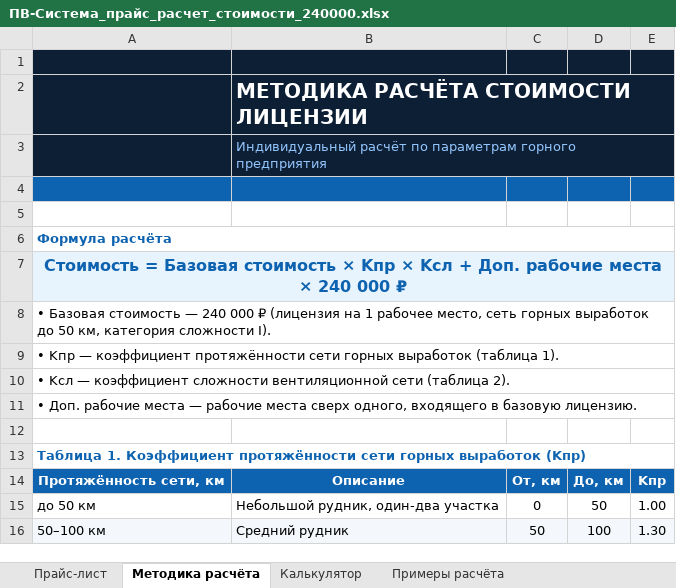
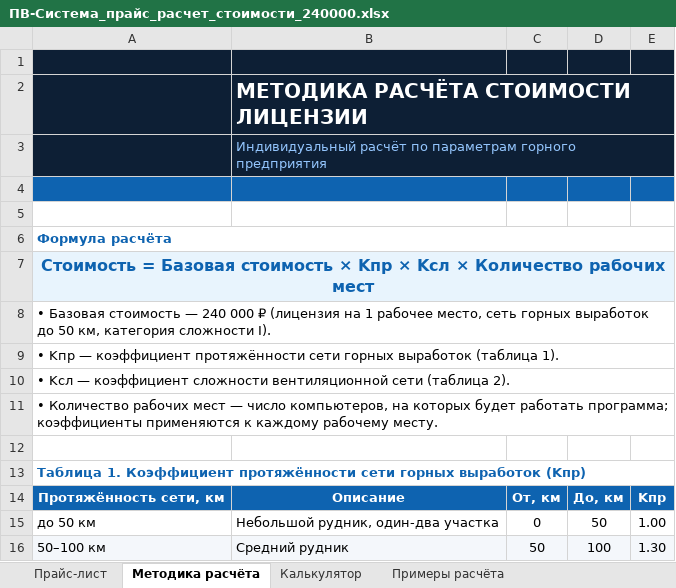
Before and after one commit to pvsistema/ventilation-system-design, an Excel workbook: docs/private/ПВ-Система_прайс_расчет_стоимости_240000.xlsx, sheet Методика расчёта, drawn as a sheet; only a part is shown; values as stored, in another font and other column widths than the file's, no borders; charts and pictures not drawn; the diff names each change by its address in the sheet, - before the commit and + after, or states it on an @@ line.

```diff
--- a/docs/private/ПВ-Система_прайс_расчет_стоимости_240000.xlsx (sheet Методика расчёта)
+++ b/docs/private/ПВ-Система_прайс_расчет_стоимости_240000.xlsx (sheet Методика расчёта)
-A7: …× Kсл + Доп. рабочие места × 240 000 ₽
+A7: …× Kсл × Количество рабочих мест
-A11: • Доп. рабочие места — рабочие места сверх одного, входящего в базовую лицензию.
+A11: • Количество рабочих мест — число компьютеров, на которых будет работать программа; коэффициенты применяются к каждому рабочему месту.
```
Also changed, not shown: sheet Примеры расчёта, sheet Калькулятор, formulas that keep their value.
